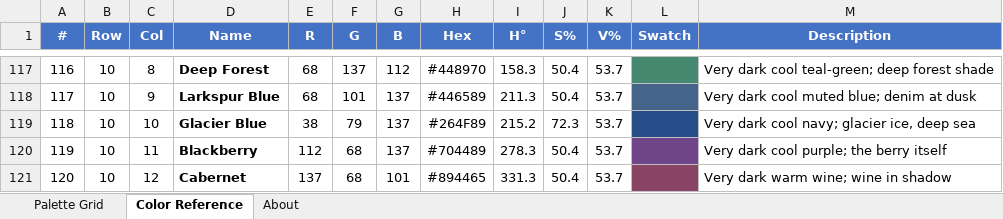
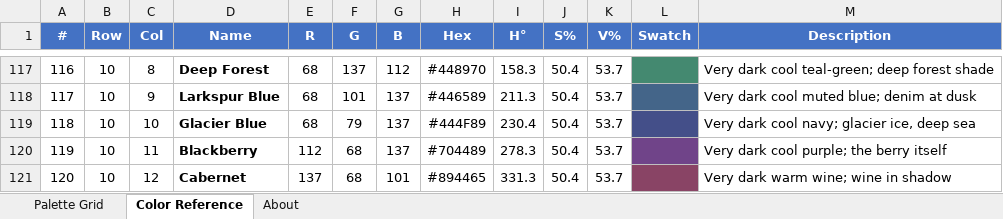
Before and after one commit to camrex/esri-gis-resources, an Excel workbook: color-palettes/arcmap-standard-palette/ArcMap_Color_Palette.xlsx, sheet Color Reference, drawn as a sheet; only a part is shown, gaps mark what is left out; values as stored, in another font and other column widths than the file's, no borders; the diff names each change by its address in the sheet, - before the commit and + after, or states it on an @@ line.

```diff
--- a/color-palettes/arcmap-standard-palette/ArcMap_Color_Palette.xlsx (sheet Color Reference)
+++ b/color-palettes/arcmap-standard-palette/ArcMap_Color_Palette.xlsx (sheet Color Reference)
-E119 (R): 38
+E119 (R): 68
-H119 (Hex): #264F89
+H119 (Hex): #444F89
-I119 (H°): 215.2
+I119 (H°): 230.4
-J119 (S%): 72.3
+J119 (S%): 50.4
-L119 fill: #264F89
+L119 fill: #444F89
```
Also changed, not shown: sheet Palette Grid, 5 other files.
